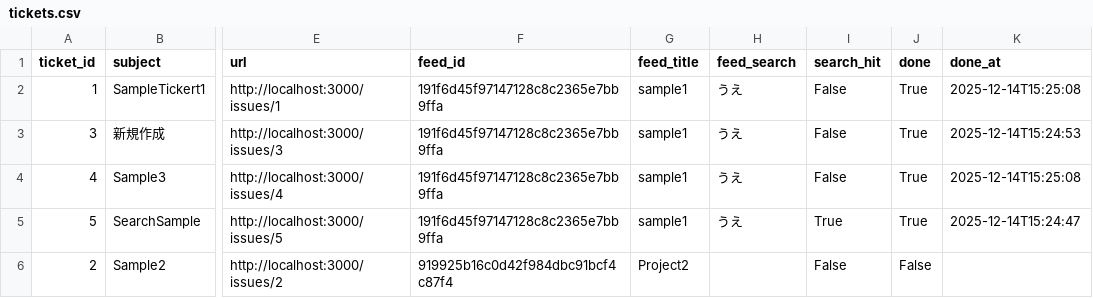
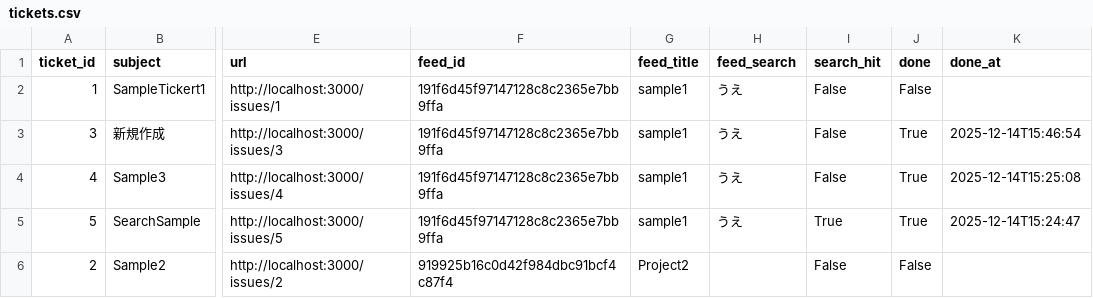
Before and after one commit to aion0721/redmine-checklist, a CSV file: tickets.csv, drawn as a sheet; only a part is shown, gaps mark what is left out; the diff names each change by its address in the sheet, - before the commit and + after, or states it on an @@ line.

```diff
--- a/tickets.csv
+++ b/tickets.csv
-J2 (done): True
+J2 (done): False
-K2 (done_at): 2025-12-14T15:25:08
+K2 (done_at): (empty)
-K3 (done_at): 2025-12-14T15:24:53
+K3 (done_at): 2025-12-14T15:46:54
```
Also changed, not shown: 1 other file.
